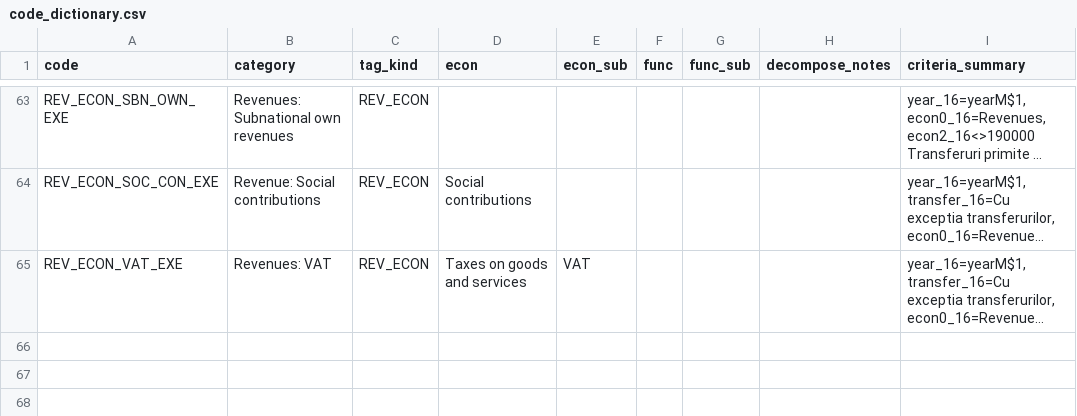
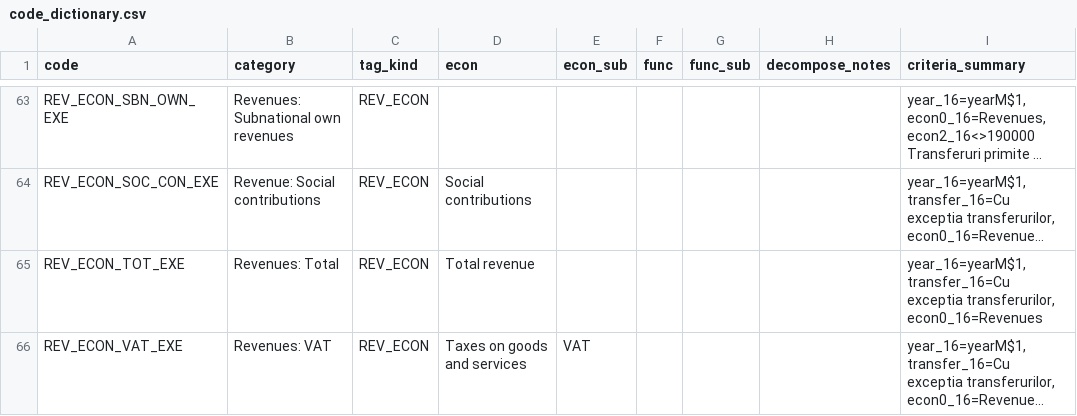
Before and after one commit to dime-worldbank/mega-boost, a CSV file: Moldova/_analysis/data/code_dictionary.csv, drawn as a sheet; only a part is shown, gaps mark what is left out; long unchanged cells end in …; the diff names each change by its address in the sheet, - before the commit and + after, or states it on an @@ line.

Commit message:
Revert "Refine Moldova overlap detector and drop DLT review hook"
This reverts commit faa89ceade33a9cf7f79c7556aceac4c289bfb57.

```diff
--- a/Moldova/_analysis/data/code_dictionary.csv
+++ b/Moldova/_analysis/data/code_dictionary.csv
+row 65: REV_ECON_TOT_EXE | Revenues: Total | REV_ECON | Total revenue |  |  |  |  | year_16=yearM$1, transfer_16=Cu exceptia transferurilor, econ0_16=Revenues
```
Also changed, not shown: 6 other files.
